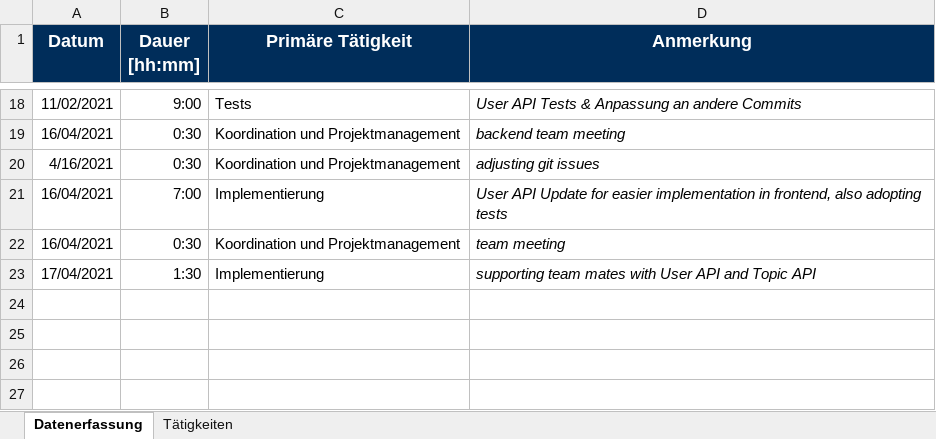
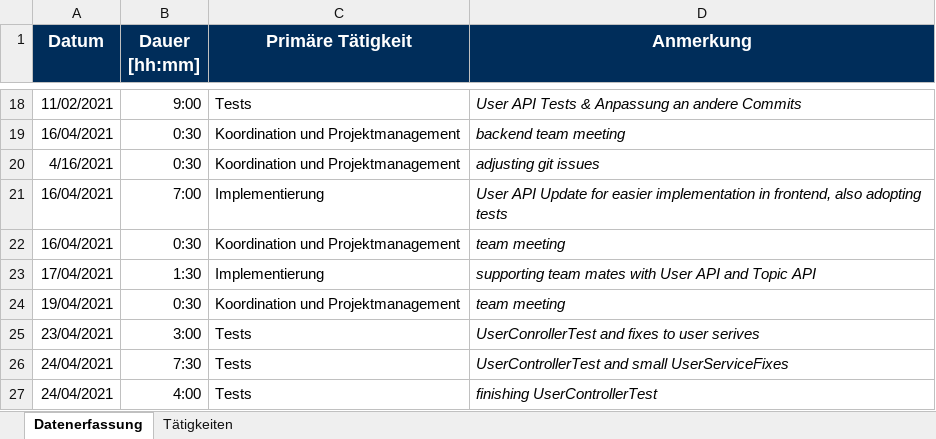
Before and after one commit to BeyerMart/softwareEngineeringClass-timeGuessGame, an Excel workbook: documentation/timemanagment/neuner-timemanagment.xlsx, sheet Datenerfassung, drawn as a sheet; only a part is shown, gaps mark what is left out; values as stored, in another font and other column widths than the file's, no borders; the diff names each change by its address in the sheet, - before the commit and + after, or states it on an @@ line.

Commit message:
update neuner-timemanagment

```diff
--- a/documentation/timemanagment/neuner-timemanagment.xlsx (sheet Datenerfassung)
+++ b/documentation/timemanagment/neuner-timemanagment.xlsx (sheet Datenerfassung)
+row 24: 19/04/2021 | 0:30 | Koordination und Projektmanagement | team meeting
+row 25: 23/04/2021 | 3:00 | Tests | UserConrollerTest and fixes to user serives
+row 26: 24/04/2021 | 7:30 | Tests | UserControllerTest and small UserServiceFixes
+row 27: 24/04/2021 | 4:00 | Tests | finishing UserControllerTest
```
